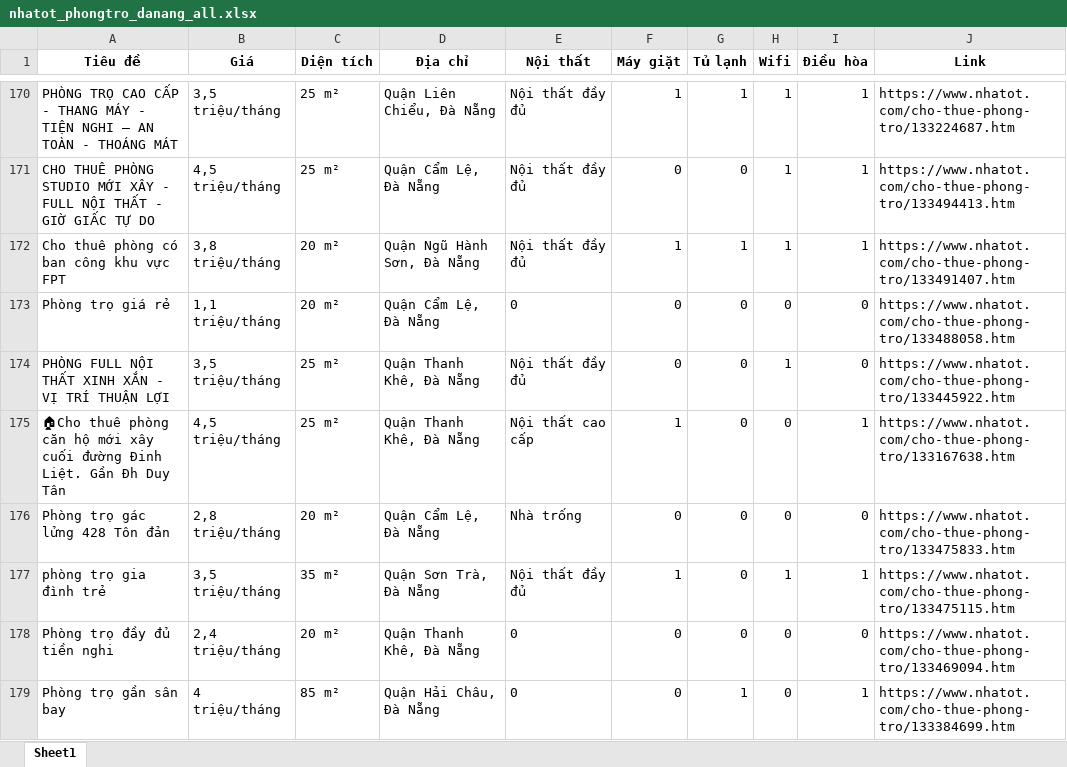
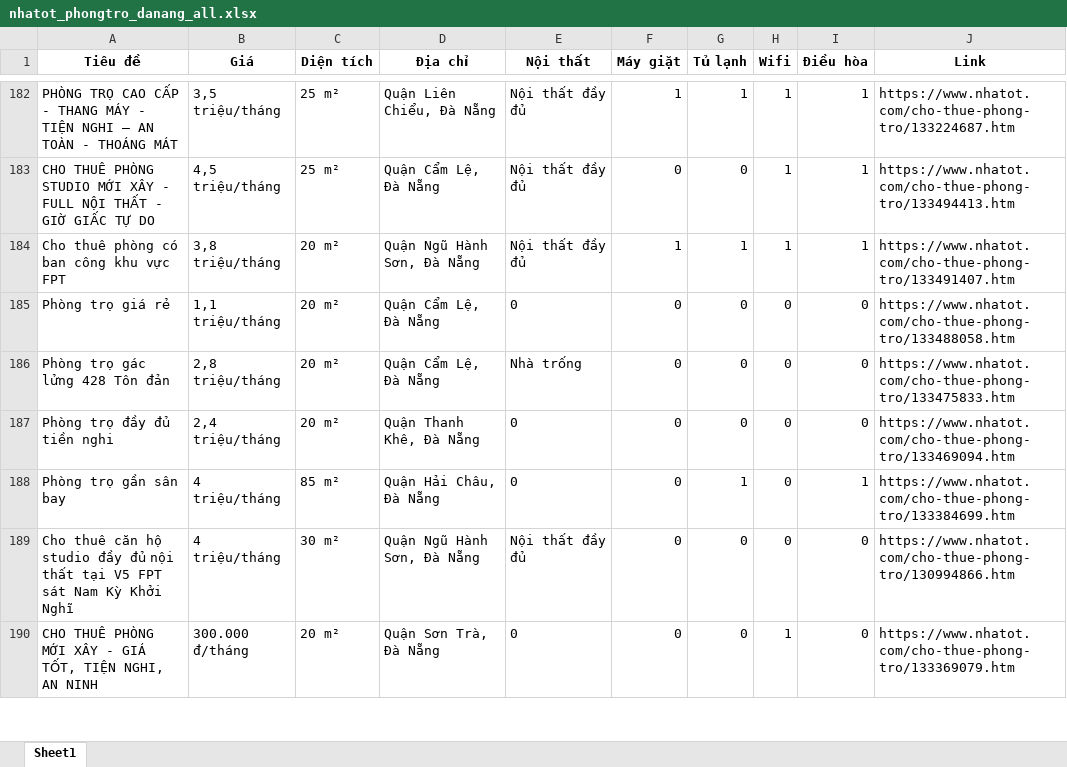
Before and after one commit to 5ude-k/c-o-d-li-u-ph-ng-tr-, an Excel workbook: nhatot_phongtro_danang_all.xlsx, sheet Sheet1, drawn as a sheet; only a part is shown, gaps mark what is left out; the shorter side is filled out with more unchanged rows; values as stored, in another font and other column widths than the file's, no borders; removed rows and columns are numbered as before the commit, all else as after; the diff covers the shown part only; the diff names each change by its address in the sheet, - before the commit and + after, or states it on an @@ line.

```diff
--- a/nhatot_phongtro_danang_all.xlsx (sheet Sheet1)
+++ b/nhatot_phongtro_danang_all.xlsx (sheet Sheet1)
-row 174: PHÒNG FULL NỘI THẤT XINH XẮN - VỊ TRÍ THUẬN LỢI | 3,5 triệu/tháng | 25 m² | Quận Thanh Khê, Đà Nẵng | Nội thất đầy đủ | 0 | 0 | 1 | 0 | https://www.nhatot.com/cho-thue-phong-tro/133445922.htm
-row 175: 🏠Cho thuê phòng căn hộ mới xây cuối đường Đinh Liệt. Gần Đh Duy Tân | 4,5 triệu/tháng | 25 m² | Quận Thanh Khê, Đà Nẵng | Nội thất cao cấp | 1 | 0 | 0 | 1 | https://www.nhatot.com/cho-thue-phong-tro/133167638.htm
-row 177: phòng trọ gia đình trẻ | 3,5 triệu/tháng | 35 m² | Quận Sơn Trà, Đà Nẵng | Nội thất đầy đủ | 1 | 0 | 1 | 1 | https://www.nhatot.com/cho-thue-phong-tro/133475115.htm
```
Also changed, not shown: 17 added rows, 10 removed rows, 3 moved rows and 6 edited cells elsewhere in this sheet, 3 other files.
